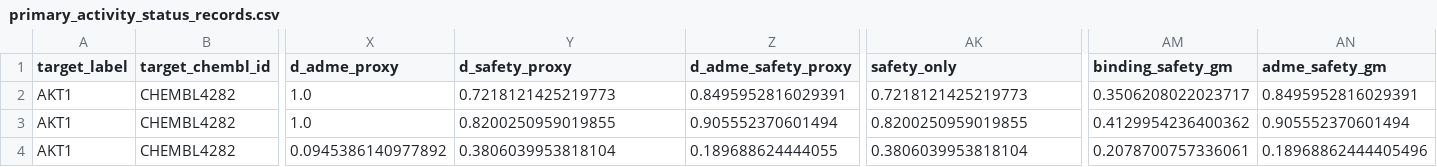
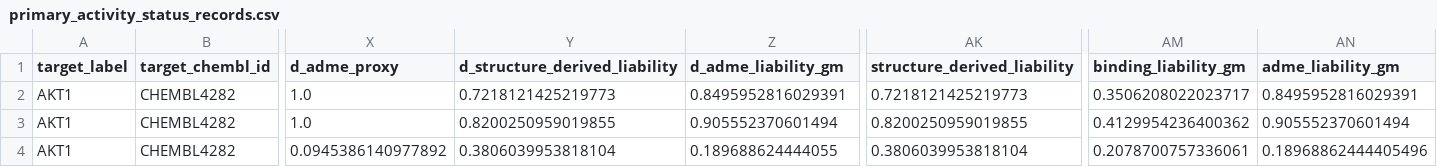
Before and after one commit to saanviisenthilkumar/swan-mpo, a CSV file: reproducibility/chembl_activity_status/inputs/primary_activity_status_records.csv, drawn as a sheet; only a part is shown, gaps mark what is left out; the diff names each change by its address in the sheet, - before the commit and + after, or states it on an @@ line.

```diff
--- a/reproducibility/chembl_activity_status/inputs/primary_activity_status_records.csv
+++ b/reproducibility/chembl_activity_status/inputs/primary_activity_status_records.csv
-Y1: d_safety_proxy
+Y1: d_structure_derived_liability
-Z1: d_adme_safety_proxy
+Z1: d_adme_liability_gm
-AK1: safety_only
+AK1: structure_derived_liability
-AM1: binding_safety_gm
+AM1: binding_liability_gm
-AN1: adme_safety_gm
+AN1: adme_liability_gm
```
Also changed, not shown: manifests/FILE_SHA256_MANIFEST.csv, reproducibility/chembl_activity_status/expected_outputs/decomposition/A_vs_B_metrics.csv, 27 other files.
